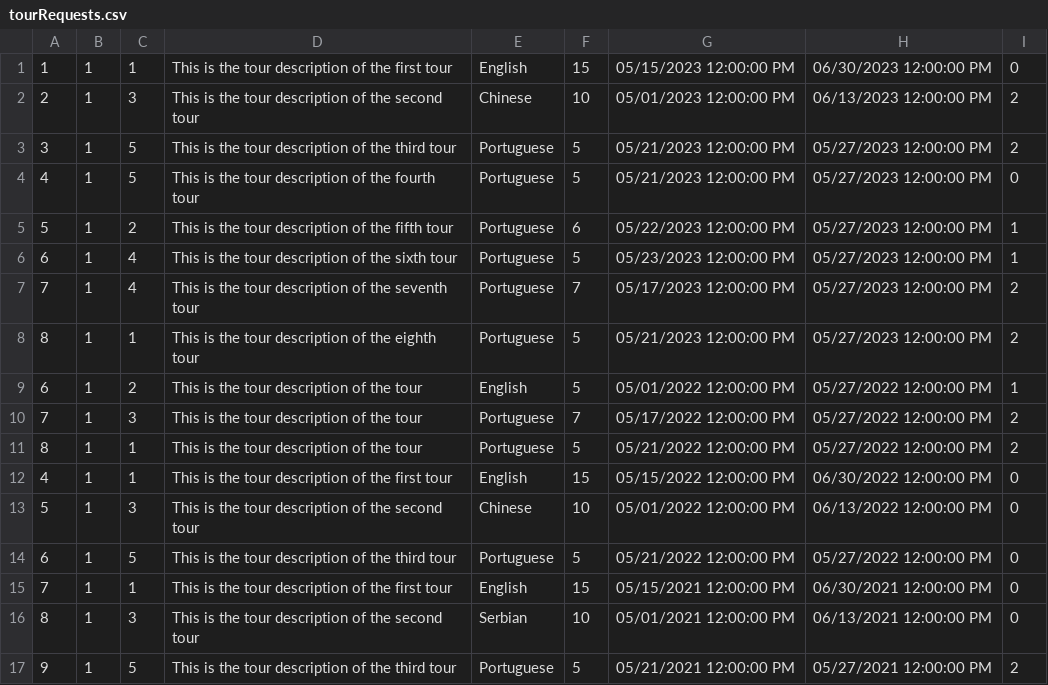
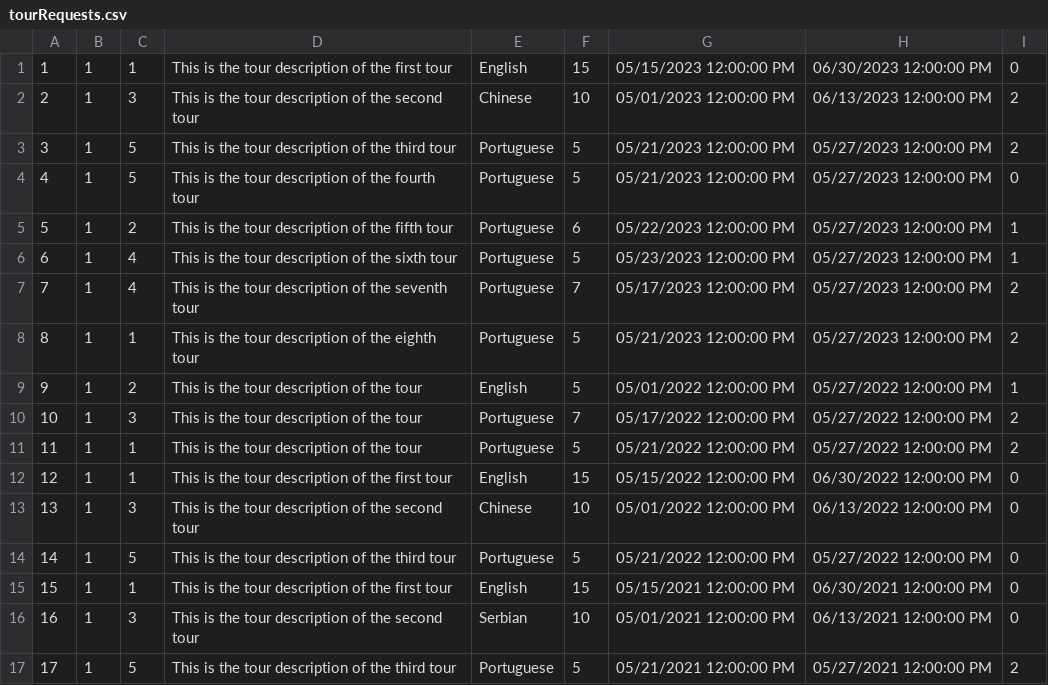
Before and after one commit to andjela-r/SIMS-HCI-Project, a CSV file: InitialProject/InitialProject/Resources/Data/tourRequests.csv, drawn as a sheet.

Commit message:
Added data to tour Requests

```diff
--- a/InitialProject/InitialProject/Resources/Data/tourRequests.csv
+++ b/InitialProject/InitialProject/Resources/Data/tourRequests.csv
@@ -8,10 +8,10 @@
 8|1|1|This is the tour description of the eighth tour|Portuguese|5|05/21/2023 12:00:00 PM|05/27/2023 12:00:00 PM|2
-6|1|2|This is the tour description of the tour|English|5|05/01/2022 12:00:00 PM|05/27/2022 12:00:00 PM|1
-7|1|3|This is the tour description of the tour|Portuguese|7|05/17/2022 12:00:00 PM|05/27/2022 12:00:00 PM|2
-8|1|1|This is the tour description of the tour|Portuguese|5|05/21/2022 12:00:00 PM|05/27/2022 12:00:00 PM|2
-4|1|1|This is the tour description of the first tour|English|15|05/15/2022 12:00:00 PM|06/30/2022 12:00:00 PM|0
-5|1|3|This is the tour description of the second tour|Chinese|10|05/01/2022 12:00:00 PM|06/13/2022 12:00:00 PM|0
-6|1|5|This is the tour description of the third tour|Portuguese|5|05/21/2022 12:00:00 PM|05/27/2022 12:00:00 PM|0
-7|1|1|This is the tour description of the first tour|English|15|05/15/2021 12:00:00 PM|06/30/2021 12:00:00 PM|0
-8|1|3|This is the tour description of the second tour|Serbian|10|05/01/2021 12:00:00 PM|06/13/2021 12:00:00 PM|0
-9|1|5|This is the tour description of the third tour|Portuguese|5|05/21/2021 12:00:00 PM|05/27/2021 12:00:00 PM|2
+9|1|2|This is the tour description of the tour|English|5|05/01/2022 12:00:00 PM|05/27/2022 12:00:00 PM|1
+10|1|3|This is the tour description of the tour|Portuguese|7|05/17/2022 12:00:00 PM|05/27/2022 12:00:00 PM|2
+11|1|1|This is the tour description of the tour|Portuguese|5|05/21/2022 12:00:00 PM|05/27/2022 12:00:00 PM|2
+12|1|1|This is the tour description of the first tour|English|15|05/15/2022 12:00:00 PM|06/30/2022 12:00:00 PM|0
+13|1|3|This is the tour description of the second tour|Chinese|10|05/01/2022 12:00:00 PM|06/13/2022 12:00:00 PM|0
+14|1|5|This is the tour description of the third tour|Portuguese|5|05/21/2022 12:00:00 PM|05/27/2022 12:00:00 PM|0
+15|1|1|This is the tour description of the first tour|English|15|05/15/2021 12:00:00 PM|06/30/2021 12:00:00 PM|0
+16|1|3|This is the tour description of the second tour|Serbian|10|05/01/2021 12:00:00 PM|06/13/2021 12:00:00 PM|0
+17|1|5|This is the tour description of the third tour|Portuguese|5|05/21/2021 12:00:00 PM|05/27/2021 12:00:00 PM|2
```
Also changed, not shown: 1 other file.
